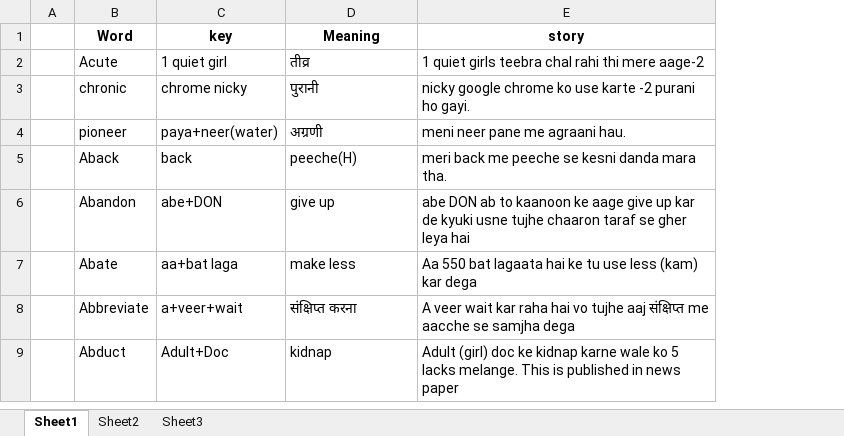
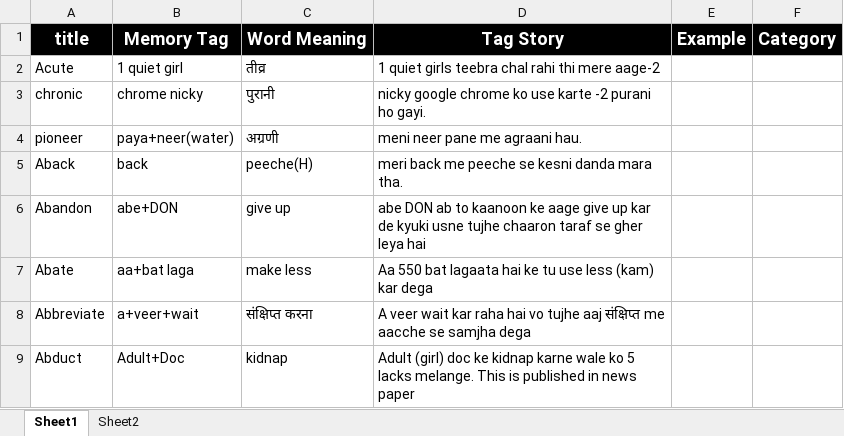
Before and after one commit to towards2sky/English-Vocabulary, an Excel workbook: Vocabulares.xlsx, sheet Sheet1, drawn as a sheet; only a part is shown; values as stored, in another font and other column widths than the file's, no borders; removed rows and columns are numbered as before the commit, all else as after; the diff names each change by its address in the sheet, - before the commit and + after, or states it on an @@ line.

```diff
--- a/Vocabulares.xlsx (sheet Sheet1)
+++ b/Vocabulares.xlsx (sheet Sheet1)
-sheet tab: Sheet3
-column A, empty
+column E, empty
+column F, empty
-row 1:  | Word | key | Meaning | story
+row 1: title | Memory Tag | Word Meaning | Tag Story | Example | Category
```
Also changed, not shown: sheet Sheet2, 5 other files.
